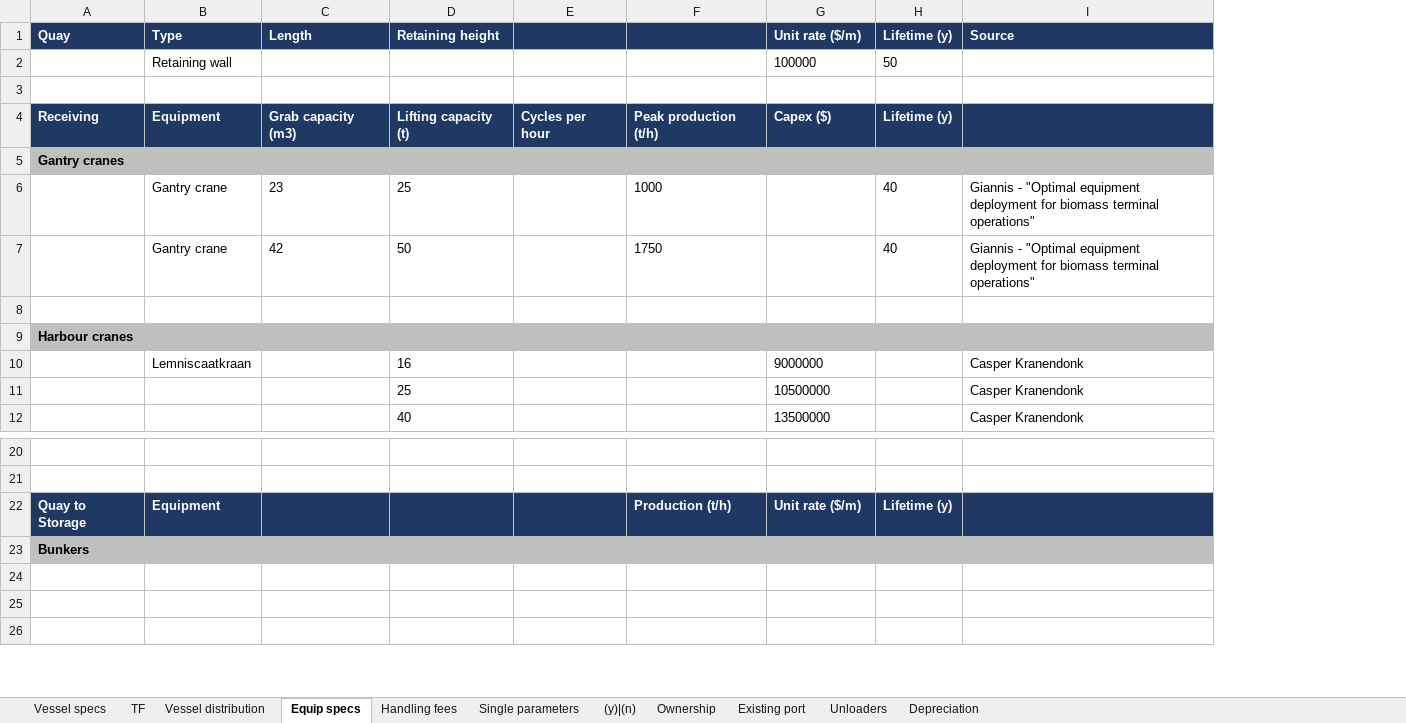
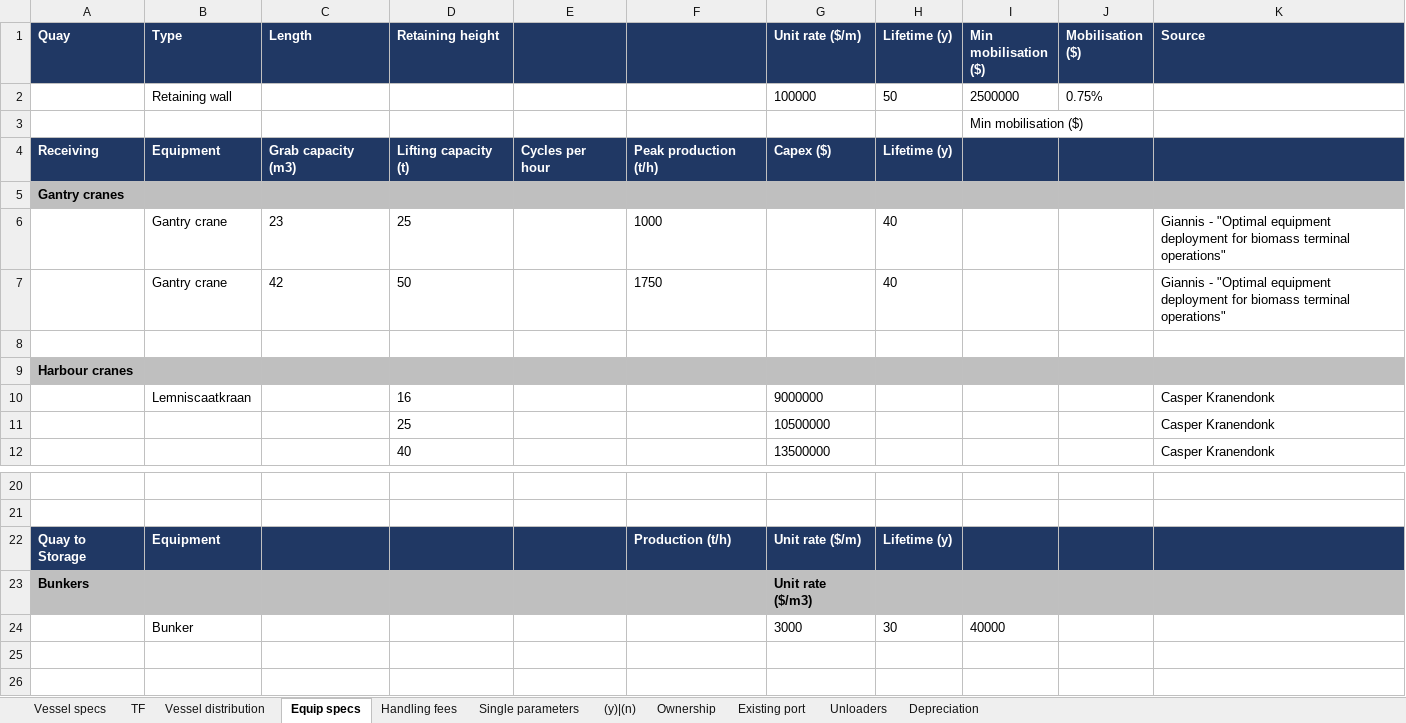
Before and after one commit to TUDelft-CITG/OpenTISim, an Excel workbook: Excel_input.xlsx, sheet Equip specs, drawn as a sheet; only a part is shown, gaps mark what is left out; values as stored, in another font and other column widths than the file's, no borders; the diff names each change by its address in the sheet, - before the commit and + after, or states it on an @@ line.

Commit message:
Add files via upload
Classes gemaakt voor de verschillende port assets:
- Quay
- Berths
- Unloaders
- Bunkers
- Conveyors (nog niet af)
- Storage (nog niet af)
- Loading station (nog niet af)

Classes gemaakt voor de verschillende cash flows:
- Revenue
- Capex
- Opex
- Demurrage costs
- Residual assets

```diff
--- a/Excel_input.xlsx (sheet Equip specs)
+++ b/Excel_input.xlsx (sheet Equip specs)
+column I (Min mobilisation ($)), rows 2-3: 2500000 | Min mobilisation ($); row 24: 40000
+column J (Mobilisation ($)), row 2: 0.75%
-G23 (Unit rate ($/m)): (empty)
+G23 (Unit rate ($/m)): Unit rate ($/m3)
-row 24: (empty)
+row 24:  | Bunker |  |  |  |  | 3000 | 30 | 40000
```
Also changed, not shown: sheet TF, sheet Handling fees, sheet Unloaders, sheet Vessel distribution, sheet Vessel specs, sheet Depreciation, 2 more sheets, 1 other file.
